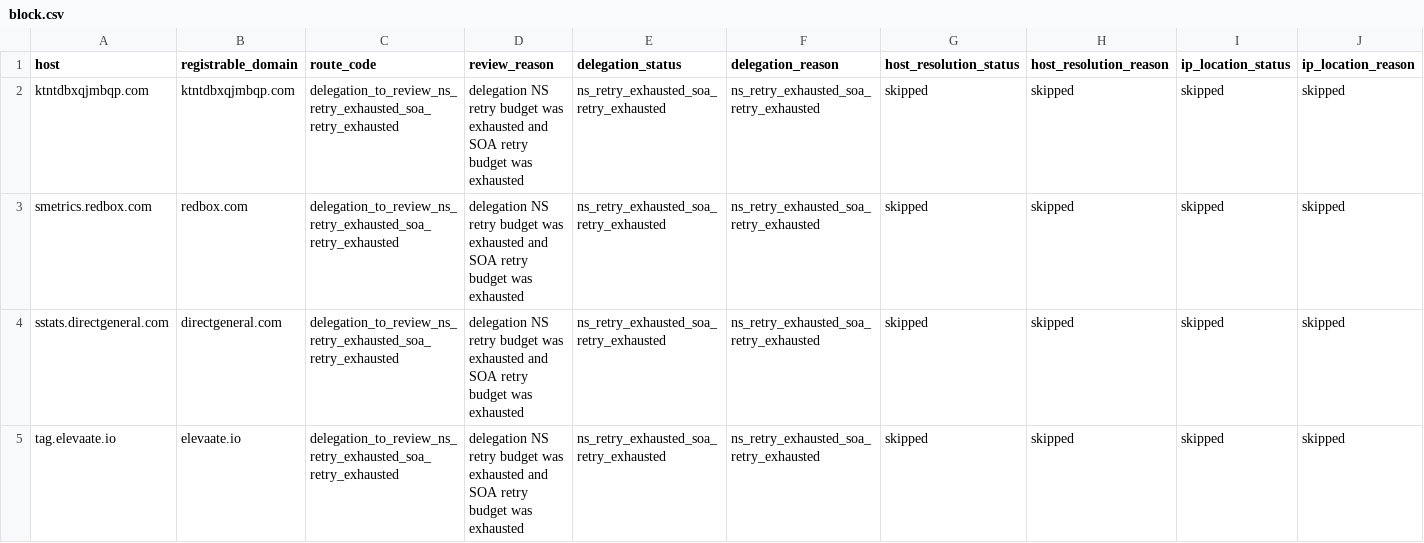
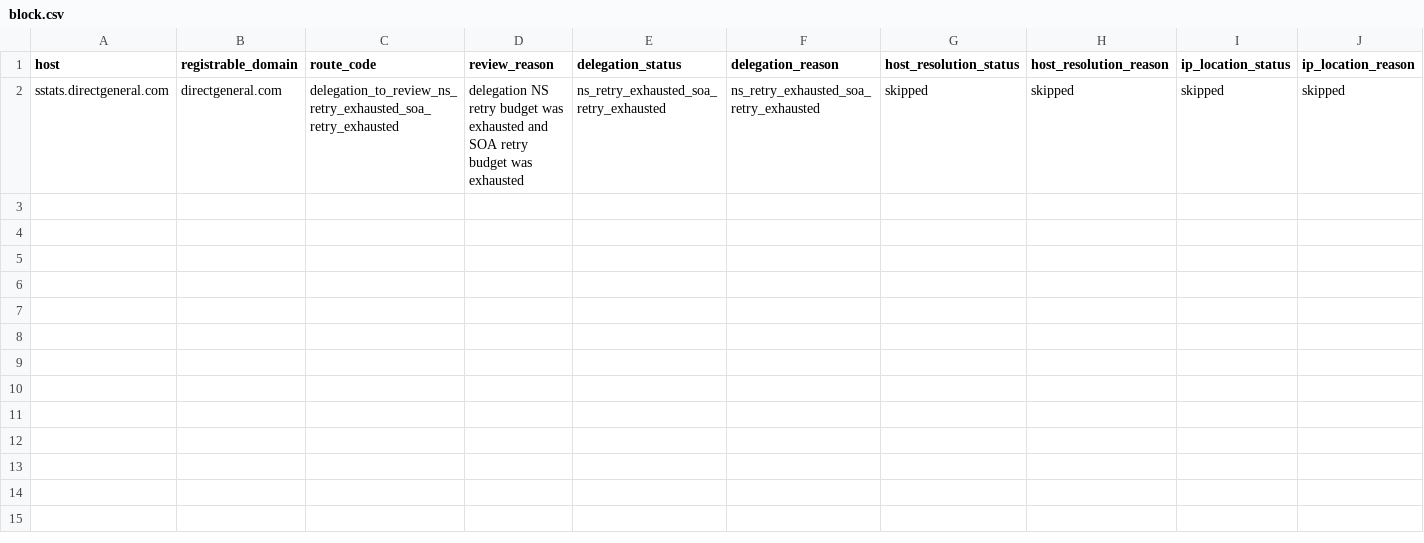
Before and after one commit to oxfa/niamodretlif, a CSV file: output/review/block.csv, drawn as a sheet; only a part is shown; rows hold the shown columns only; the diff names each change by its address in the sheet, - before the commit and + after, or states it on an @@ line.

```diff
--- a/output/review/block.csv
+++ b/output/review/block.csv
-row 2: ktntdbxqjmbqp.com | ktntdbxqjmbqp.com | delegation_to_review_ns_retry_exhausted_soa_retry_exhausted | delegation NS retry budget was exhausted and SOA retry budget was exhausted | ns_retry_exhausted_soa_retry_exhausted | ns_retry_exhausted_soa_retry_exhausted | skipped | skipped | skipped | skipped
-row 3: smetrics.redbox.com | redbox.com | delegation_to_review_ns_retry_exhausted_soa_retry_exhausted | delegation NS retry budget was exhausted and SOA retry budget was exhausted | ns_retry_exhausted_soa_retry_exhausted | ns_retry_exhausted_soa_retry_exhausted | skipped | skipped | skipped | skipped
-row 5: tag.elevaate.io | elevaate.io | delegation_to_review_ns_retry_exhausted_soa_retry_exhausted | delegation NS retry budget was exhausted and SOA retry budget was exhausted | ns_retry_exhausted_soa_retry_exhausted | ns_retry_exhausted_soa_retry_exhausted | skipped | skipped | skipped | skipped
```
Also changed, not shown: 2 other files.
